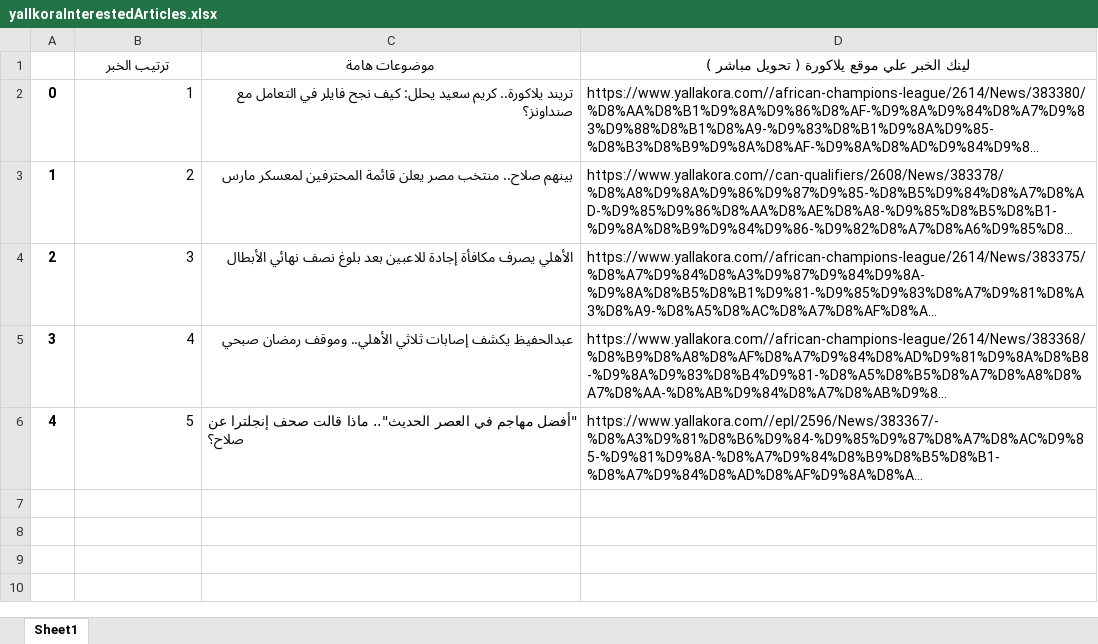
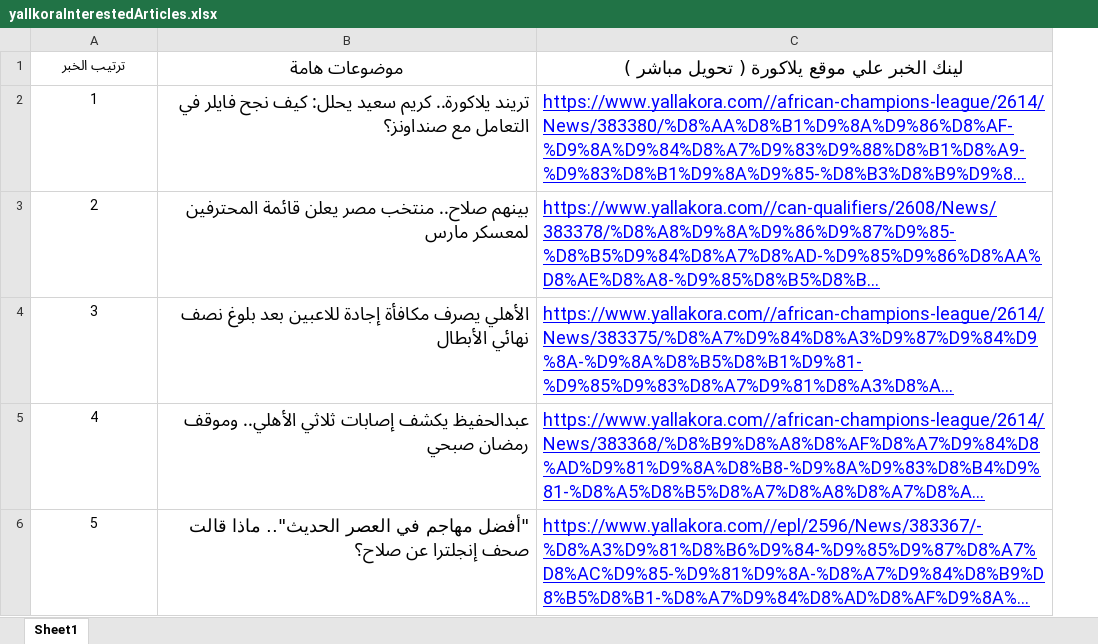
Before and after one commit to Abdelrahman20590/football_webscraping, an Excel workbook: yallkora/yallkoraInterestedArticles.xlsx, sheet Sheet1, drawn as a sheet; long unchanged cells end in …; values as stored, in another font and other column widths than the file's, no borders; removed rows and columns are numbered as before the commit, all else as after; the diff names each change by its address in the sheet, - before the commit and + after, or states it on an @@ line.

```diff
--- a/yallkora/yallkoraInterestedArticles.xlsx (sheet Sheet1)
+++ b/yallkora/yallkoraInterestedArticles.xlsx (sheet Sheet1)
-column A, rows 2-6: 0 | 1 | 2 | 3 | 4
@@ B1:C6 text size: larger @@
-A2:A6 alignment: right
+A2:A6 alignment: center
@@ C2:C6 underline: off → on, text colour: black → #0000FF @@
-B6 alignment: left
+B6 alignment: right
```
Also changed, not shown: yallkora/yallkora_links&headlines.xlsx.
